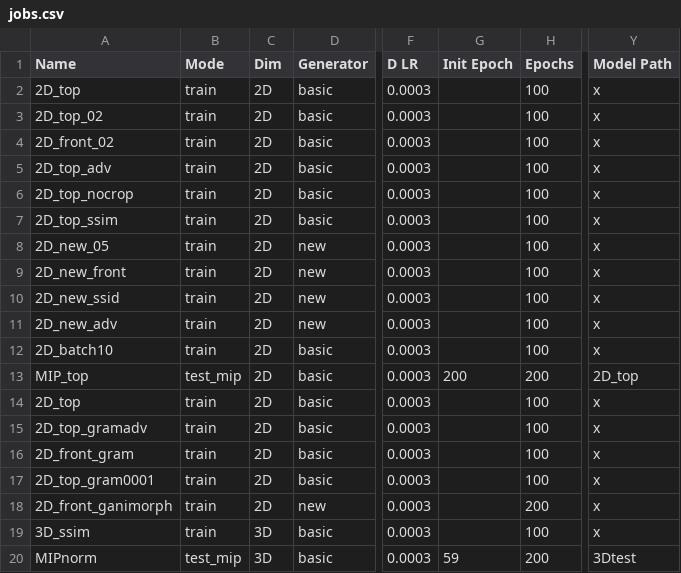
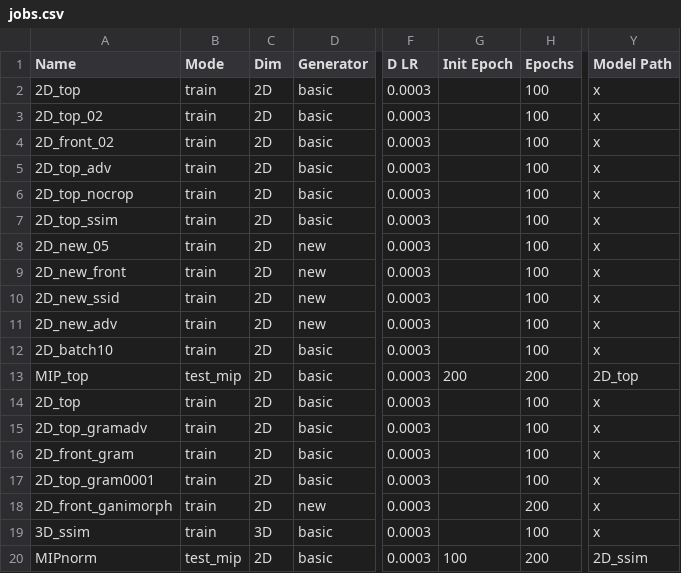
Before and after one commit to peternagy96/dose_estimator, a CSV file: dose_estimator/jobs.csv, drawn as a sheet; only a part is shown, gaps mark what is left out; the diff names each change by its address in the sheet, - before the commit and + after, or states it on an @@ line.

```diff
--- a/dose_estimator/jobs.csv
+++ b/dose_estimator/jobs.csv
-C20 (Dim): 3D
+C20 (Dim): 2D
-G20 (Init Epoch): 59
+G20 (Init Epoch): 100
-Y20 (Model Path): 3Dtest
+Y20 (Model Path): 2D_ssim
```
Also changed, not shown: 1 other file.
